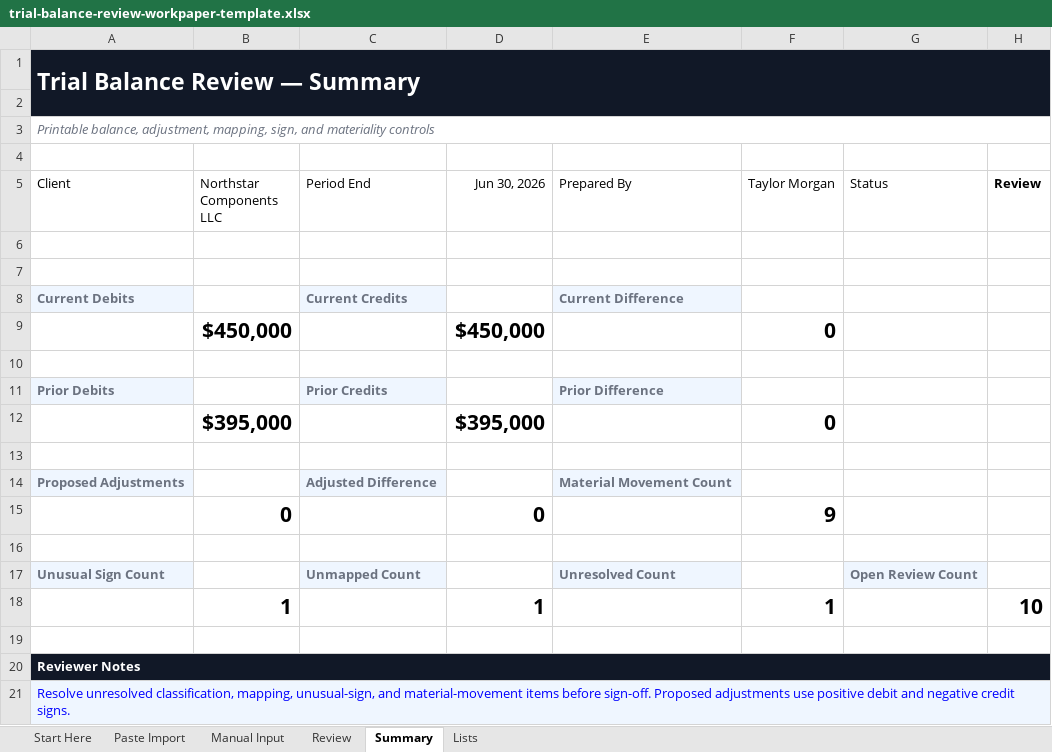
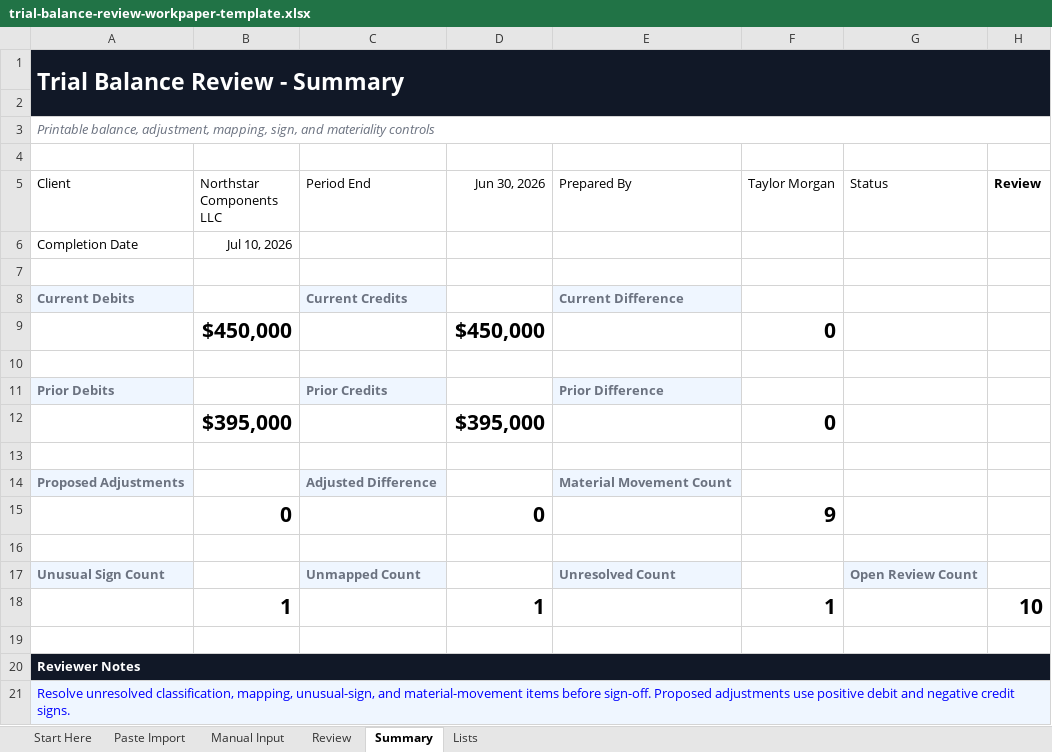
Before and after one commit to finboard-dev/app, an Excel workbook: frontend/public/template-files/trial-balance-review-workpaper-template.xlsx, sheet Summary, drawn as a sheet; values as stored, in another font and other column widths than the file's, no borders; conditional formats not drawn; the diff names each change by its address in the sheet, - before the commit and + after, or states it on an @@ line.

```diff
--- a/frontend/public/template-files/trial-balance-review-workpaper-template.xlsx (sheet Summary)
+++ b/frontend/public/template-files/trial-balance-review-workpaper-template.xlsx (sheet Summary)
-A1 (Client): Trial Balance Review — Summary
+A1 (Client): Trial Balance Review - Summary
-row 6: (empty)
+row 6: Completion Date | Jul 10, 2026
```
Also changed, not shown: sheet Start Here, sheet Paste Import, sheet Manual Input, frontend/public/template-files/bank-reconciliation-workpaper-template.xlsx, frontend/public/template-files/monthly-financial-statement-review-template.xlsx, 11 other files.
